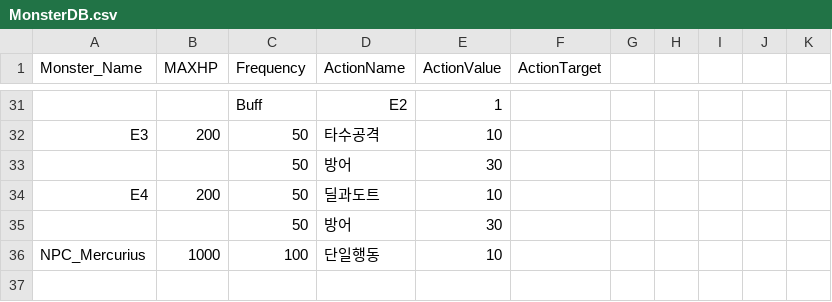
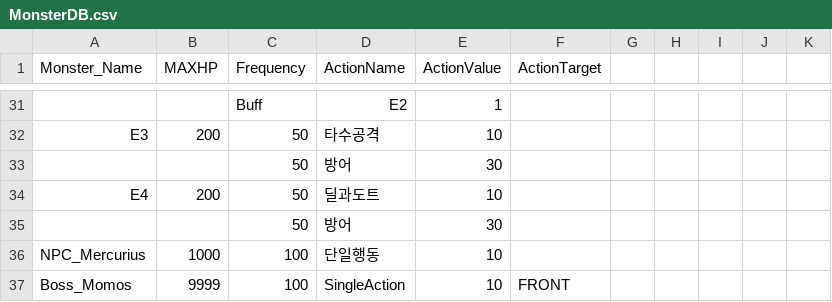
Before and after one commit to garrdip/BlackOcean, a CSV file: Assets/Resources/DBs/MonsterDB.csv, drawn as a sheet; only a part is shown, gaps mark what is left out; the diff names each change by its address in the sheet, - before the commit and + after, or states it on an @@ line.

```diff
--- a/Assets/Resources/DBs/MonsterDB.csv
+++ b/Assets/Resources/DBs/MonsterDB.csv
+row 37: Boss_Momos | 9999 | 100 | SingleAction | 10 | FRONT
```
Also changed, not shown: Assets/Resources/DBs/CardDB.csv, 20 other files.
